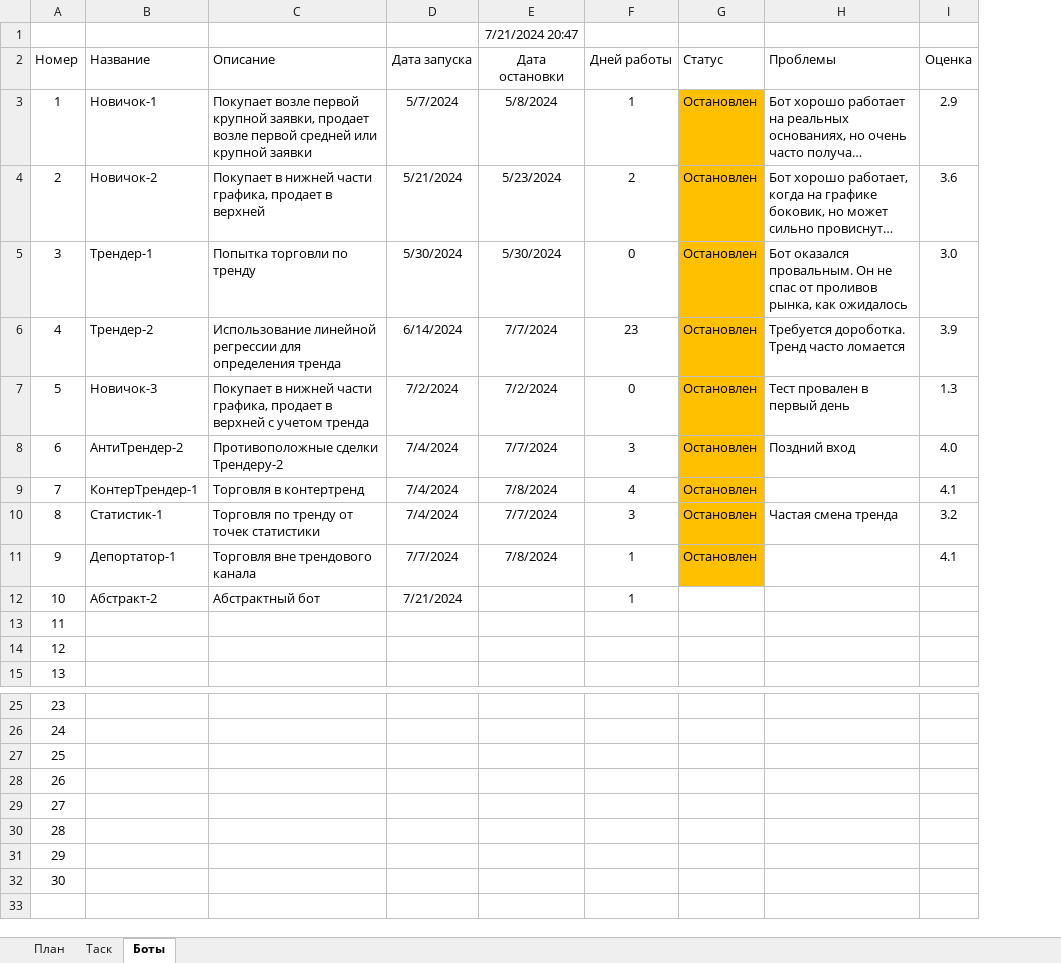
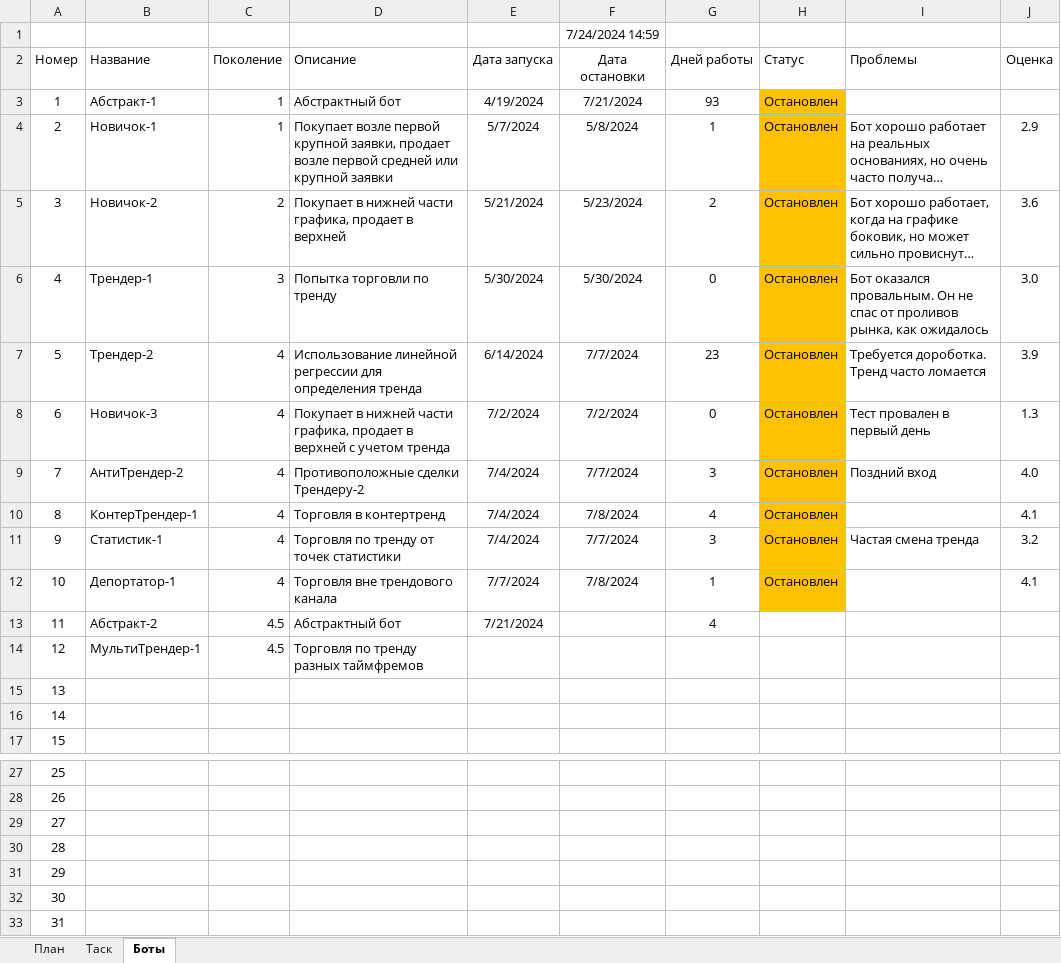
Before and after one commit to Anubis1Good/AUTO_TRAIDER, an Excel workbook: Plan.xlsx, sheet Боты, drawn as a sheet; only a part is shown, gaps mark what is left out; long unchanged cells end in …; values as stored, in another font and other column widths than the file's, no borders; removed rows and columns are numbered as before the commit, all else as after; the diff names each change by its address in the sheet, - before the commit and + after, or states it on an @@ line.

```diff
--- a/Plan.xlsx (sheet Боты)
+++ b/Plan.xlsx (sheet Боты)
+column C (Поколение), rows 4-13: 1 | 2 | 3 | 4 | 4 | 4 | 4 | 4 | 4 | 4.5
-F1 (Дата остановки): 7/21/2024 20:47
+F1 (Дата остановки): 7/24/2024 14:59
+row 3: 1 | Абстракт-1 | 1 | Абстрактный бот | 4/19/2024 | 7/21/2024 | 93 | Остановлен
@@ column A (Номер) renumbered between rows 4 and 33 @@
-G13 (Дней работы): 1
+G13 (Дней работы): 4
+row 14: 12 | МультиТрендер-1 | 4.5 | Торговля по тренду разных таймфремов
-row 32: 30
```
Also changed, not shown: formulas that keep their value, 6 other files.
